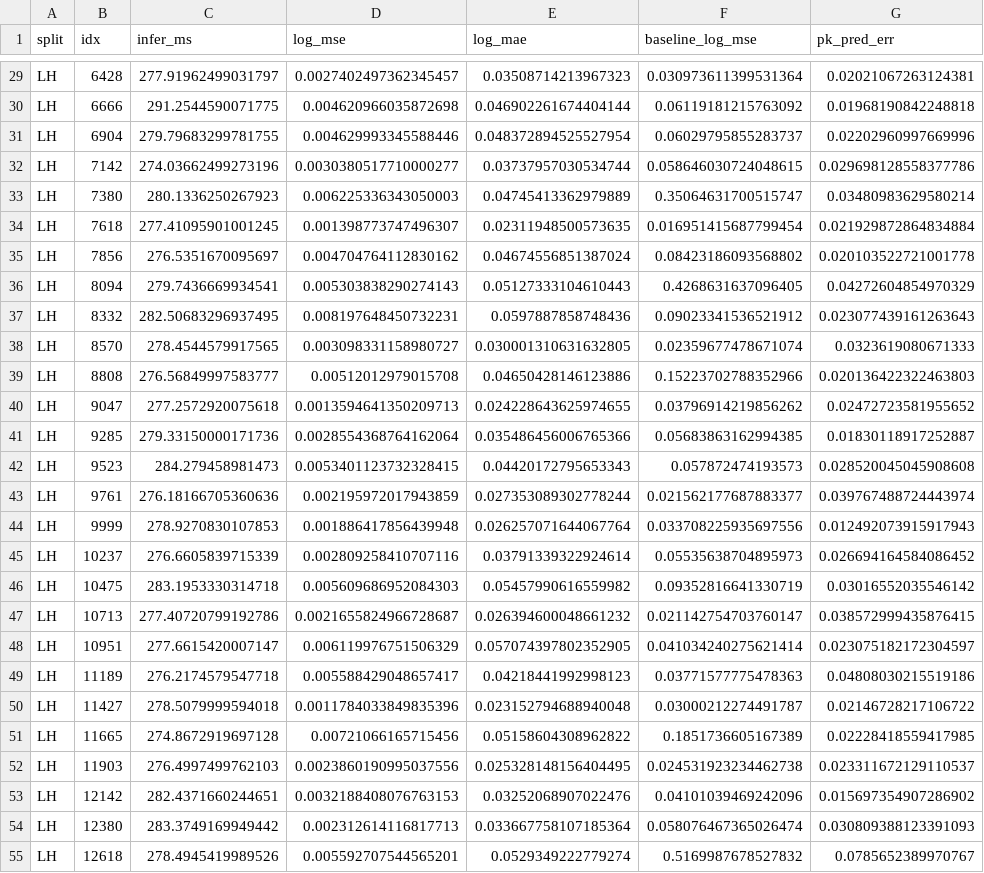
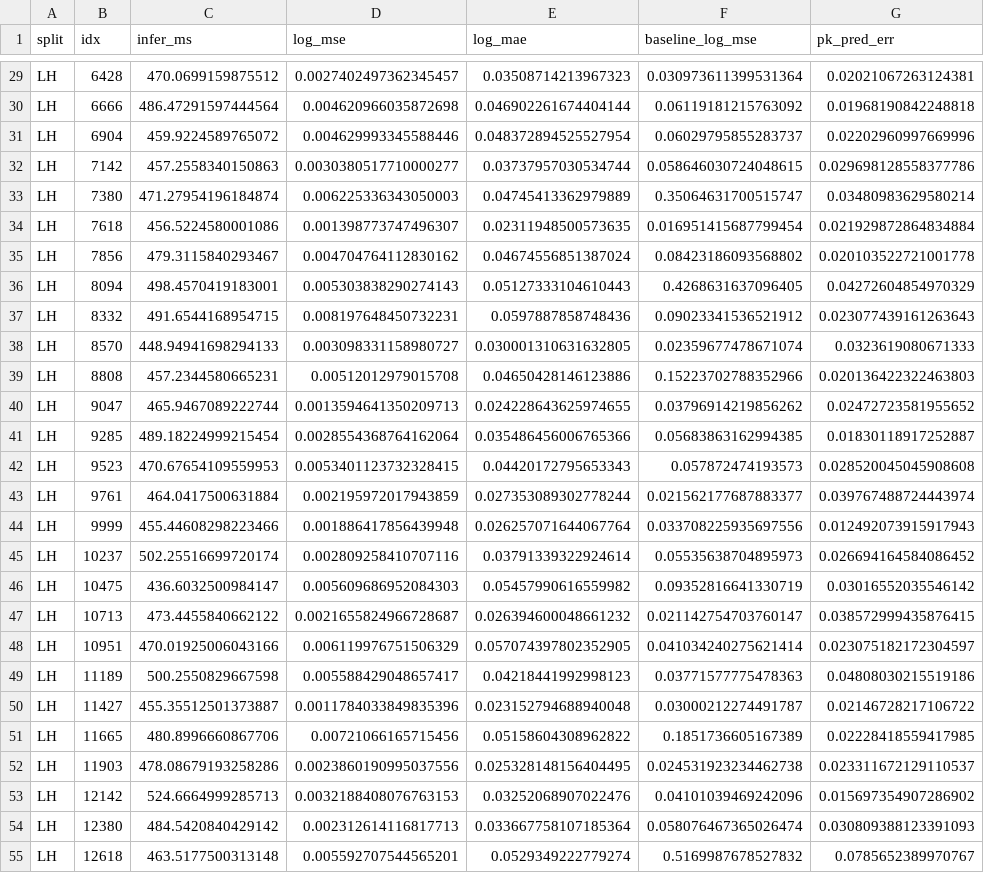
Before and after one commit to yuvichh/Bayronik, a CSV file: model/reports/validation_metrics.csv, drawn as a sheet; only a part is shown, gaps mark what is left out; the diff covers the shown part only; the diff names each change by its address in the sheet, - before the commit and + after, or states it on an @@ line.

```diff
--- a/model/reports/validation_metrics.csv
+++ b/model/reports/validation_metrics.csv
-C29 (infer_ms): 277.91962499031797
+C29 (infer_ms): 470.0699159875512
-C30 (infer_ms): 291.2544590071775
+C30 (infer_ms): 486.47291597444564
-C31 (infer_ms): 279.79683299781755
+C31 (infer_ms): 459.9224589765072
-C32 (infer_ms): 274.03662499273196
+C32 (infer_ms): 457.2558340150863
-C33 (infer_ms): 280.1336250267923
+C33 (infer_ms): 471.27954196184874
-C34 (infer_ms): 277.41095901001245
+C34 (infer_ms): 456.5224580001086
-C35 (infer_ms): 276.5351670095697
+C35 (infer_ms): 479.3115840293467
-C36 (infer_ms): 279.7436669934541
+C36 (infer_ms): 498.4570419183001
-C37 (infer_ms): 282.50683296937495
+C37 (infer_ms): 491.6544168954715
-C38 (infer_ms): 278.4544579917565
+C38 (infer_ms): 448.94941698294133
-C39 (infer_ms): 276.56849997583777
+C39 (infer_ms): 457.2344580665231
-C40 (infer_ms): 277.2572920075618
+C40 (infer_ms): 465.9467089222744
-C41 (infer_ms): 279.33150000171736
+C41 (infer_ms): 489.18224999215454
-C42 (infer_ms): 284.279458981473
+C42 (infer_ms): 470.67654109559953
-C43 (infer_ms): 276.18166705360636
+C43 (infer_ms): 464.0417500631884
-C44 (infer_ms): 278.9270830107853
+C44 (infer_ms): 455.44608298223466
-C45 (infer_ms): 276.6605839715339
+C45 (infer_ms): 502.25516699720174
-C46 (infer_ms): 283.1953330314718
+C46 (infer_ms): 436.6032500984147
-C47 (infer_ms): 277.40720799192786
+C47 (infer_ms): 473.4455840662122
-C48 (infer_ms): 277.6615420007147
+C48 (infer_ms): 470.01925006043166
-C49 (infer_ms): 276.2174579547718
+C49 (infer_ms): 500.2550829667598
-C50 (infer_ms): 278.5079999594018
+C50 (infer_ms): 455.35512501373887
-C51 (infer_ms): 274.8672919697128
+C51 (infer_ms): 480.8996660867706
-C52 (infer_ms): 276.4997499762103
+C52 (infer_ms): 478.08679193258286
-C53 (infer_ms): 282.4371660244651
+C53 (infer_ms): 524.6664999285713
-C54 (infer_ms): 283.3749169949442
+C54 (infer_ms): 484.5420840429142
-C55 (infer_ms): 278.4945419989526
+C55 (infer_ms): 463.5177500313148
```
Also changed, not shown: 69 edited cells elsewhere in this file, 22 other files.
